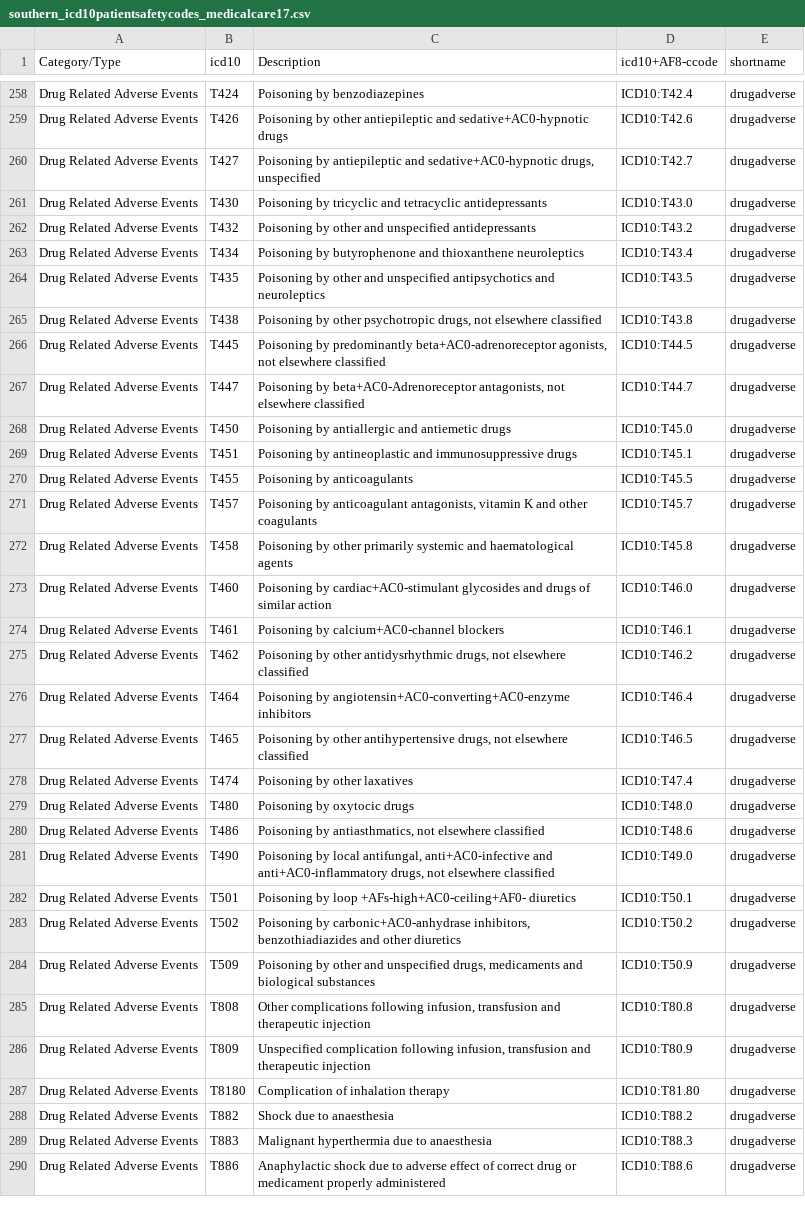
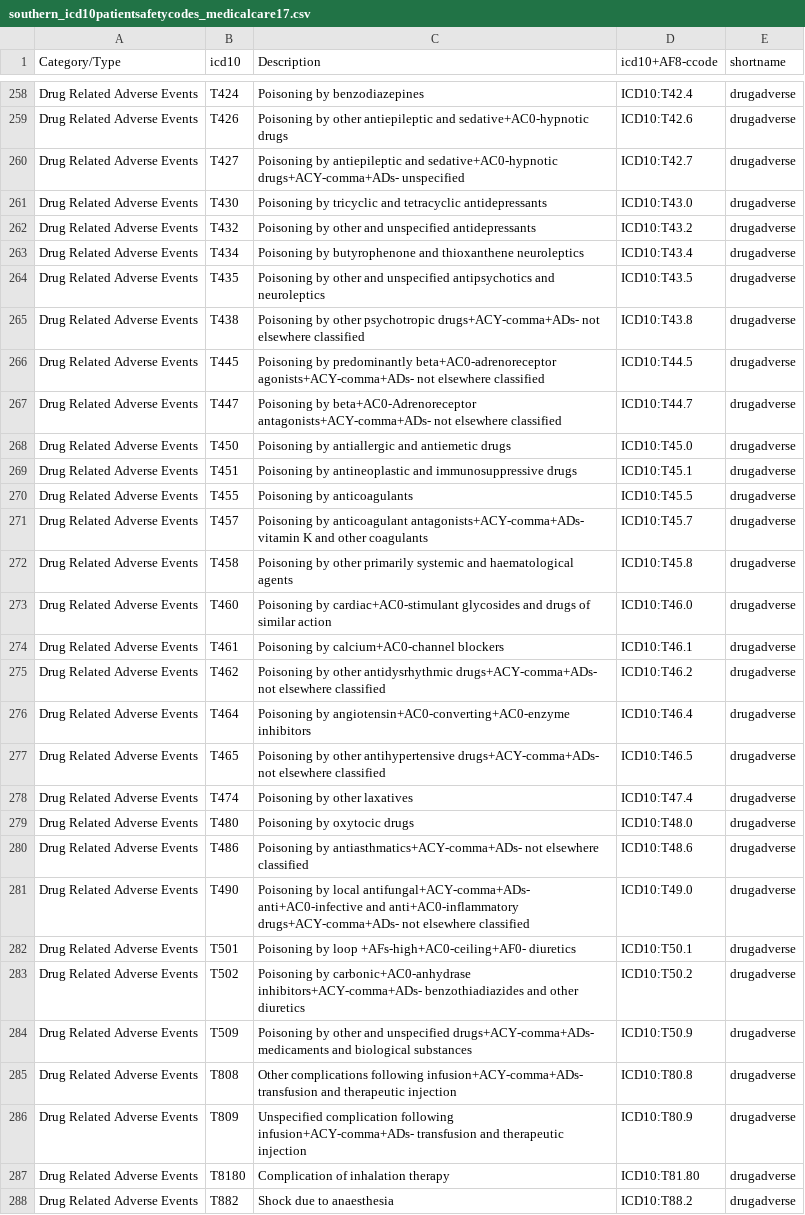
Before and after one commit to bokov/efi_prelim, a CSV file: data/southern_icd10patientsafetycodes_medicalcare17.csv, drawn as a sheet; only a part is shown, gaps mark what is left out; the shorter side is filled out with more unchanged rows; the diff covers the shown part only.

Commit message:
southern_icd10patientsafetycodes_medicalcare17.csv; tweak; formatting/punctuation

```diff
--- a/data/southern_icd10patientsafetycodes_medicalcare17.csv
+++ b/data/southern_icd10patientsafetycodes_medicalcare17.csv
@@ -259,3 +259,3 @@ Drug Related Adverse Events	T424	Poisoning by benzodiazepines	ICD10:T42.4	drugad
 Drug Related Adverse Events	T426	Poisoning by other antiepileptic and sedative+AC0-hypnotic drugs	ICD10:T42.6	drugadverse
-Drug Related Adverse Events	T427	Poisoning by antiepileptic and sedative+AC0-hypnotic drugs, unspecified	ICD10:T42.7	drugadverse
+Drug Related Adverse Events	T427	Poisoning by antiepileptic and sedative+AC0-hypnotic drugs+ACY-comma+ADs- unspecified	ICD10:T42.7	drugadverse
 Drug Related Adverse Events	T430	Poisoning by tricyclic and tetracyclic antidepressants	ICD10:T43.0	drugadverse
@@ -264,5 +264,5 @@ Drug Related Adverse Events	T434	Poisoning by butyrophenone and thioxanthene neu
 Drug Related Adverse Events	T435	Poisoning by other and unspecified antipsychotics and neuroleptics	ICD10:T43.5	drugadverse
-Drug Related Adverse Events	T438	Poisoning by other psychotropic drugs, not elsewhere classified	ICD10:T43.8	drugadverse
-Drug Related Adverse Events	T445	Poisoning by predominantly beta+AC0-adrenoreceptor agonists, not elsewhere classified	ICD10:T44.5	drugadverse
-Drug Related Adverse Events	T447	Poisoning by beta+AC0-Adrenoreceptor antagonists, not elsewhere classified	ICD10:T44.7	drugadverse
+Drug Related Adverse Events	T438	Poisoning by other psychotropic drugs+ACY-comma+ADs- not elsewhere classified	ICD10:T43.8	drugadverse
+Drug Related Adverse Events	T445	Poisoning by predominantly beta+AC0-adrenoreceptor agonists+ACY-comma+ADs- not elsewhere classified	ICD10:T44.5	drugadverse
+Drug Related Adverse Events	T447	Poisoning by beta+AC0-Adrenoreceptor antagonists+ACY-comma+ADs- not elsewhere classified	ICD10:T44.7	drugadverse
 Drug Related Adverse Events	T450	Poisoning by antiallergic and antiemetic drugs	ICD10:T45.0	drugadverse
@@ -270,3 +270,3 @@ Drug Related Adverse Events	T451	Poisoning by antineoplastic and immunosuppressi
 Drug Related Adverse Events	T455	Poisoning by anticoagulants	ICD10:T45.5	drugadverse
-Drug Related Adverse Events	T457	Poisoning by anticoagulant antagonists, vitamin K and other coagulants	ICD10:T45.7	drugadverse
+Drug Related Adverse Events	T457	Poisoning by anticoagulant antagonists+ACY-comma+ADs- vitamin K and other coagulants	ICD10:T45.7	drugadverse
 Drug Related Adverse Events	T458	Poisoning by other primarily systemic and haematological agents	ICD10:T45.8	drugadverse
@@ -274,14 +274,14 @@ Drug Related Adverse Events	T460	Poisoning by cardiac+AC0-stimulant glycosides a
 Drug Related Adverse Events	T461	Poisoning by calcium+AC0-channel blockers	ICD10:T46.1	drugadverse
-Drug Related Adverse Events	T462	Poisoning by other antidysrhythmic drugs, not elsewhere classified	ICD10:T46.2	drugadverse
+Drug Related Adverse Events	T462	Poisoning by other antidysrhythmic drugs+ACY-comma+ADs- not elsewhere classified	ICD10:T46.2	drugadverse
 Drug Related Adverse Events	T464	Poisoning by angiotensin+AC0-converting+AC0-enzyme inhibitors	ICD10:T46.4	drugadverse
-Drug Related Adverse Events	T465	Poisoning by other antihypertensive drugs, not elsewhere classified	ICD10:T46.5	drugadverse
+Drug Related Adverse Events	T465	Poisoning by other antihypertensive drugs+ACY-comma+ADs- not elsewhere classified	ICD10:T46.5	drugadverse
 Drug Related Adverse Events	T474	Poisoning by other laxatives	ICD10:T47.4	drugadverse
 Drug Related Adverse Events	T480	Poisoning by oxytocic drugs	ICD10:T48.0	drugadverse
-Drug Related Adverse Events	T486	Poisoning by antiasthmatics, not elsewhere classified	ICD10:T48.6	drugadverse
-Drug Related Adverse Events	T490	Poisoning by local antifungal, anti+AC0-infective and anti+AC0-inflammatory drugs, not elsewhere classified	ICD10:T49.0	drugadverse
+Drug Related Adverse Events	T486	Poisoning by antiasthmatics+ACY-comma+ADs- not elsewhere classified	ICD10:T48.6	drugadverse
+Drug Related Adverse Events	T490	Poisoning by local antifungal+ACY-comma+ADs- anti+AC0-infective and anti+AC0-inflammatory drugs+ACY-comma+ADs- not elsewhere classified	ICD10:T49.0	drugadverse
 Drug Related Adverse Events	T501	Poisoning by loop +AFs-high+AC0-ceiling+AF0- diuretics	ICD10:T50.1	drugadverse
-Drug Related Adverse Events	T502	Poisoning by carbonic+AC0-anhydrase inhibitors, benzothiadiazides and other diuretics	ICD10:T50.2	drugadverse
-Drug Related Adverse Events	T509	Poisoning by other and unspecified drugs, medicaments and biological substances	ICD10:T50.9	drugadverse
-Drug Related Adverse Events	T808	Other complications following infusion, transfusion and therapeutic injection	ICD10:T80.8	drugadverse
-Drug Related Adverse Events	T809	Unspecified complication following infusion, transfusion and therapeutic injection	ICD10:T80.9	drugadverse
+Drug Related Adverse Events	T502	Poisoning by carbonic+AC0-anhydrase inhibitors+ACY-comma+ADs- benzothiadiazides and other diuretics	ICD10:T50.2	drugadverse
+Drug Related Adverse Events	T509	Poisoning by other and unspecified drugs+ACY-comma+ADs- medicaments and biological substances	ICD10:T50.9	drugadverse
+Drug Related Adverse Events	T808	Other complications following infusion+ACY-comma+ADs- transfusion and therapeutic injection	ICD10:T80.8	drugadverse
+Drug Related Adverse Events	T809	Unspecified complication following infusion+ACY-comma+ADs- transfusion and therapeutic injection	ICD10:T80.9	drugadverse
 Drug Related Adverse Events	T8180	Complication of inhalation therapy	ICD10:T81.80	drugadverse
```
Also changed, not shown: 162 edited cells elsewhere in this file.
